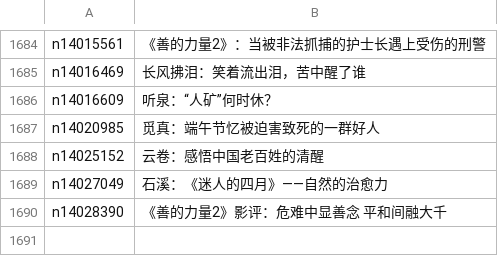
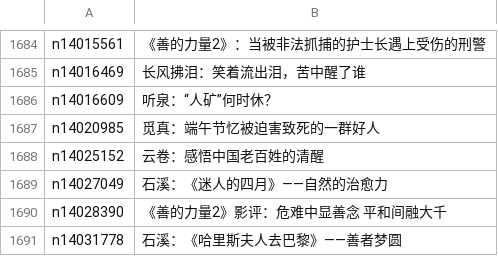
Before and after one commit to epic-marker/epoch-comment, a CSV file: indexes/nsc1035.csv, drawn as a sheet; only a part is shown, gaps mark what is left out; the diff names each change by its address in the sheet, - before the commit and + after, or states it on an @@ line.

```diff
--- a/indexes/nsc1035.csv
+++ b/indexes/nsc1035.csv
+row 1691: n14031778 | 石溪：《哈里斯夫人去巴黎》——善者梦圆
```
Also changed, not shown: indexes/nsc1025.csv, indexes/nsc993.csv, 22 other files.
